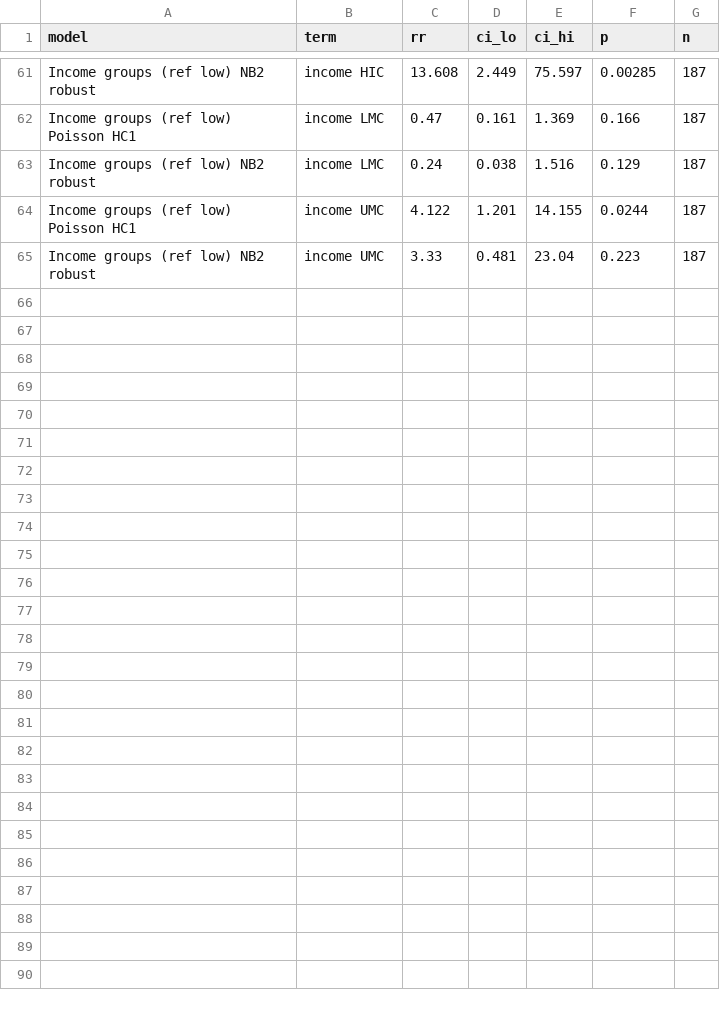
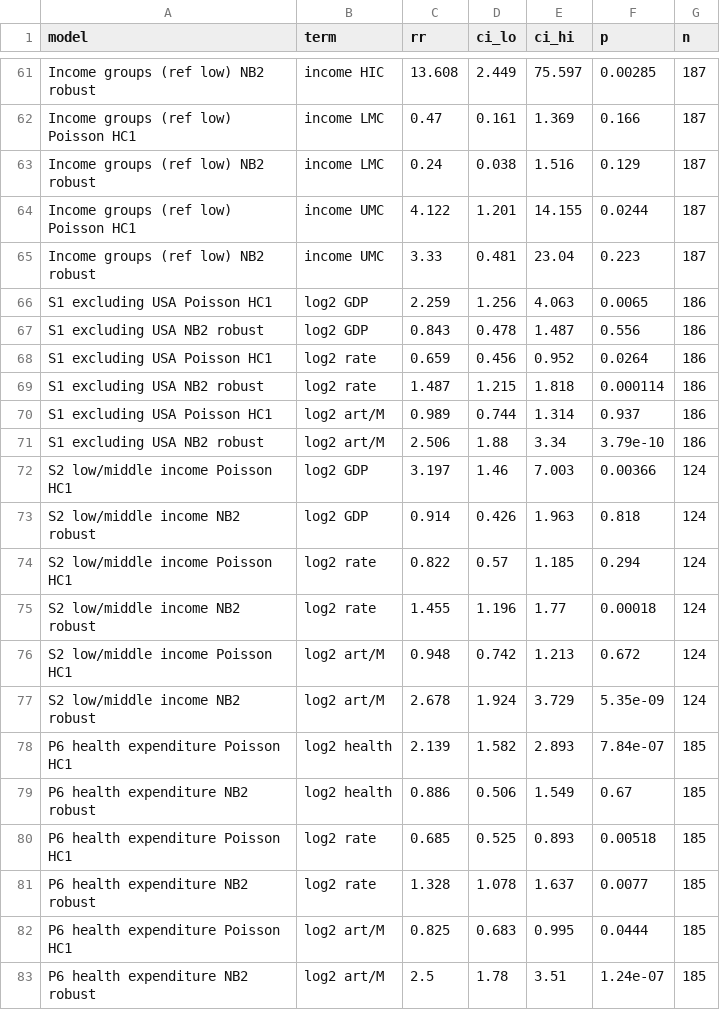
Before and after one commit to ermanoryasin/mbtc-tb-genome-representativeness, a CSV file: data/mycotb_extended_out/negbin_models.csv, drawn as a sheet; only a part is shown, gaps mark what is left out; the diff names each change by its address in the sheet, - before the commit and + after, or states it on an @@ line.

```diff
--- a/data/mycotb_extended_out/negbin_models.csv
+++ b/data/mycotb_extended_out/negbin_models.csv
+row 66: S1 excluding USA Poisson HC1 | log2 GDP | 2.259 | 1.256 | 4.063 | 0.0065 | 186
+row 67: S1 excluding USA NB2 robust | log2 GDP | 0.843 | 0.478 | 1.487 | 0.556 | 186
+row 68: S1 excluding USA Poisson HC1 | log2 rate | 0.659 | 0.456 | 0.952 | 0.0264 | 186
+row 69: S1 excluding USA NB2 robust | log2 rate | 1.487 | 1.215 | 1.818 | 0.000114 | 186
+row 70: S1 excluding USA Poisson HC1 | log2 art/M | 0.989 | 0.744 | 1.314 | 0.937 | 186
+row 71: S1 excluding USA NB2 robust | log2 art/M | 2.506 | 1.88 | 3.34 | 3.79e-10 | 186
+row 72: S2 low/middle income Poisson HC1 | log2 GDP | 3.197 | 1.46 | 7.003 | 0.00366 | 124
+row 73: S2 low/middle income NB2 robust | log2 GDP | 0.914 | 0.426 | 1.963 | 0.818 | 124
+row 74: S2 low/middle income Poisson HC1 | log2 rate | 0.822 | 0.57 | 1.185 | 0.294 | 124
+row 75: S2 low/middle income NB2 robust | log2 rate | 1.455 | 1.196 | 1.77 | 0.00018 | 124
+row 76: S2 low/middle income Poisson HC1 | log2 art/M | 0.948 | 0.742 | 1.213 | 0.672 | 124
+row 77: S2 low/middle income NB2 robust | log2 art/M | 2.678 | 1.924 | 3.729 | 5.35e-09 | 124
+row 78: P6 health expenditure Poisson HC1 | log2 health | 2.139 | 1.582 | 2.893 | 7.84e-07 | 185
+row 79: P6 health expenditure NB2 robust | log2 health | 0.886 | 0.506 | 1.549 | 0.67 | 185
+row 80: P6 health expenditure Poisson HC1 | log2 rate | 0.685 | 0.525 | 0.893 | 0.00518 | 185
+row 81: P6 health expenditure NB2 robust | log2 rate | 1.328 | 1.078 | 1.637 | 0.0077 | 185
+row 82: P6 health expenditure Poisson HC1 | log2 art/M | 0.825 | 0.683 | 0.995 | 0.0444 | 185
+row 83: P6 health expenditure NB2 robust | log2 art/M | 2.5 | 1.78 | 3.51 | 1.24e-07 | 185
```
Also changed, not shown: 4 other files.
